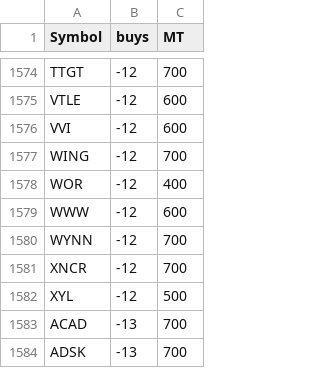
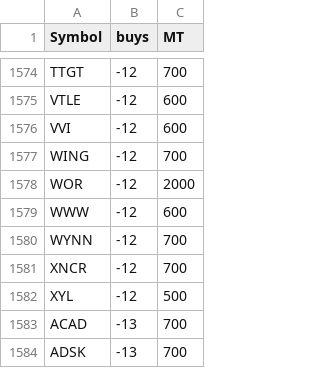
Before and after one commit to s2104591/Udemey-001-DJango-A, a CSV file: TradingViewNYSE/002/Recommend-Oct25.csv, drawn as a sheet; only a part is shown, gaps mark what is left out.

```diff
--- a/TradingViewNYSE/002/Recommend-Oct25.csv
+++ b/TradingViewNYSE/002/Recommend-Oct25.csv
@@ -1577,3 +1577,3 @@ VVI,-12,600
 WING,-12,700
-WOR,-12,400
+WOR,-12,2000
 WWW,-12,600
```
Also changed, not shown: 3 other files.
